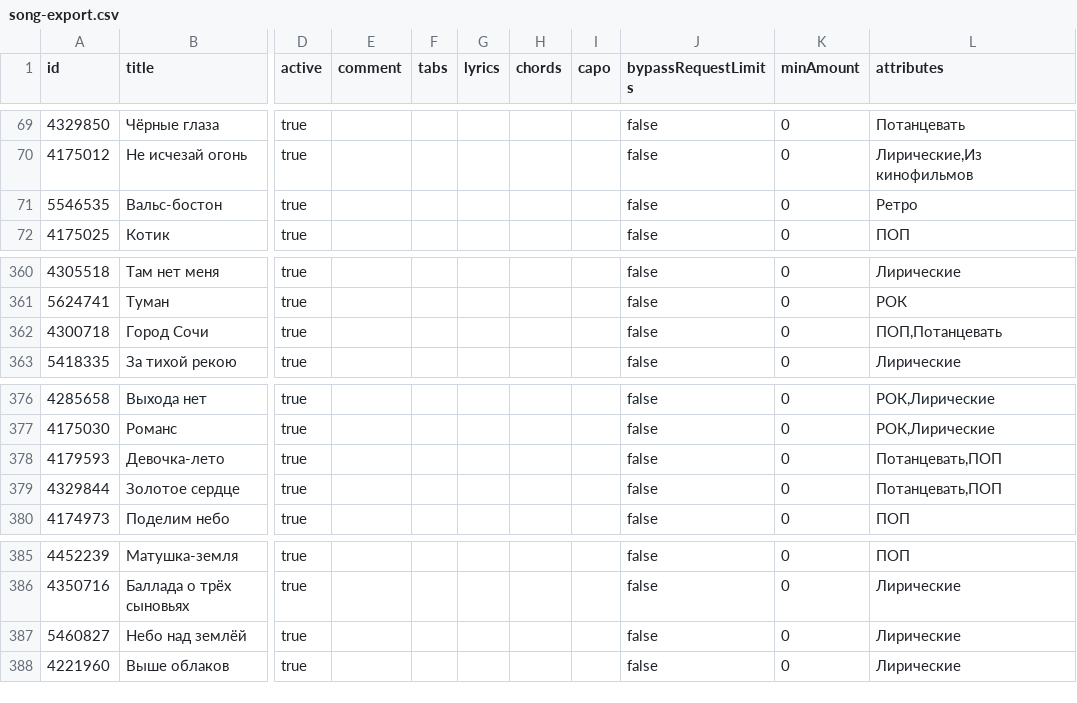
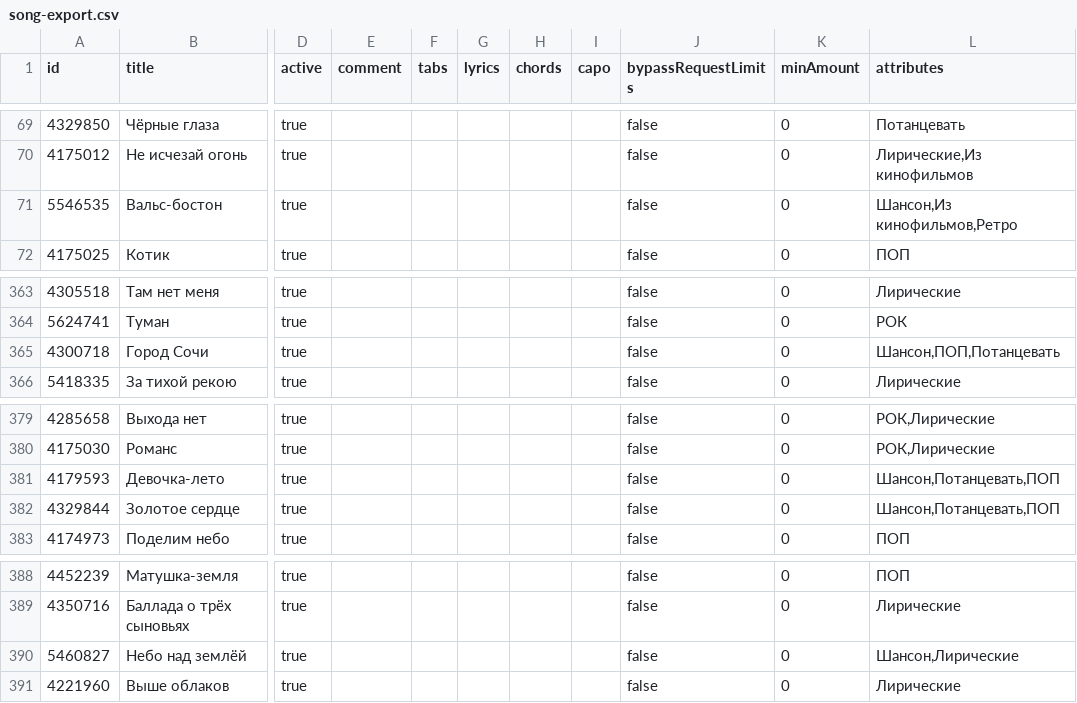
Before and after one commit to Vanilla-Bun/songlist, a CSV file: song-export.csv, drawn as a sheet; only a part is shown, gaps mark what is left out; addresses are those after the commit; the diff covers the shown part only; the diff names each change by its address in the sheet, - before the commit and + after, or states it on an @@ line.

```diff
--- a/song-export.csv
+++ b/song-export.csv
-L71 (attributes): Ретро
+L71 (attributes): Шансон,Из кинофильмов,Ретро
-L365 (attributes): ПОП,Потанцевать
+L365 (attributes): Шансон,ПОП,Потанцевать
-L381:L382 (attributes): Потанцевать,ПОП
+L381:L382 (attributes): Шансон,Потанцевать,ПОП
-L390 (attributes): Лирические
+L390 (attributes): Шансон,Лирические
```
Also changed, not shown: 3 added rows and 7 edited cells elsewhere in this file.
